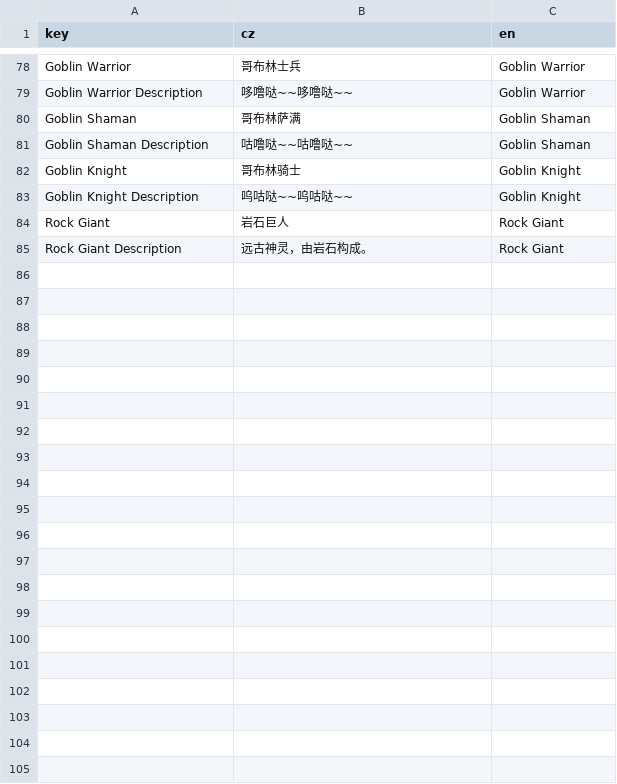
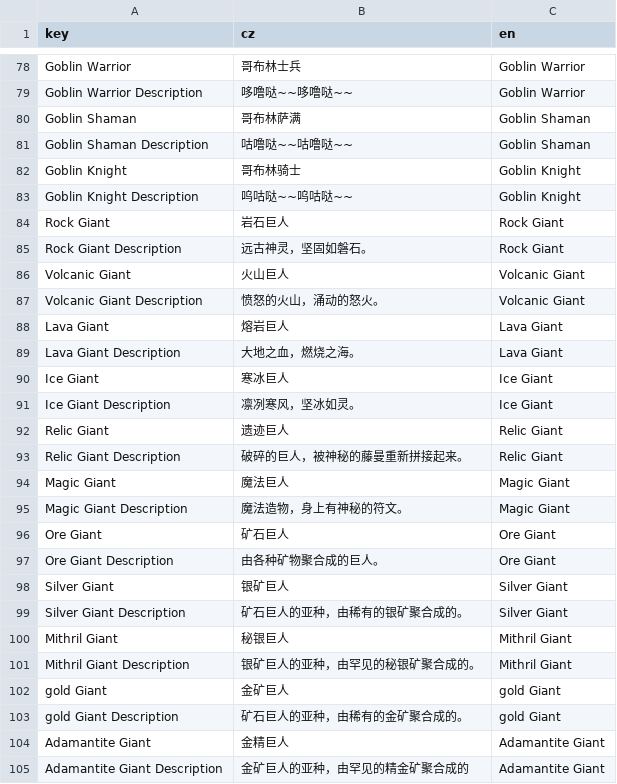
Before and after one commit to inmny/CW_FanstasyCreature, a CSV file: Locales/creatures.csv, drawn as a sheet; only a part is shown, gaps mark what is left out.

```diff
--- a/Locales/creatures.csv
+++ b/Locales/creatures.csv
@@ -84,2 +84,22 @@ Goblin Knight Description,呜咕哒~~呜咕哒~~,Goblin Knight
 Rock Giant,岩石巨人,Rock Giant
-Rock Giant Description,远古神灵，由岩石构成。,Rock Giant
+Rock Giant Description,远古神灵，坚固如磐石。,Rock Giant
+Volcanic Giant,火山巨人,Volcanic Giant
+Volcanic Giant Description,愤怒的火山，涌动的怒火。,Volcanic Giant
+Lava Giant,熔岩巨人,Lava Giant
+Lava Giant Description,大地之血，燃烧之海。,Lava Giant
+Ice Giant,寒冰巨人,Ice Giant
+Ice Giant Description,凛冽寒风，坚冰如灵。,Ice Giant
+Relic Giant,遗迹巨人,Relic Giant
+Relic Giant Description,破碎的巨人，被神秘的藤曼重新拼接起来。,Relic Giant
+Magic Giant,魔法巨人,Magic Giant
+Magic Giant Description,魔法造物，身上有神秘的符文。,Magic Giant
+Ore Giant,矿石巨人,Ore Giant
+Ore Giant Description,由各种矿物聚合成的巨人。,Ore Giant
+Silver Giant,银矿巨人,Silver Giant
+Silver Giant Description,矿石巨人的亚种，由稀有的银矿聚合成的。,Silver Giant
+Mithril Giant,秘银巨人,Mithril Giant
+Mithril Giant Description,银矿巨人的亚种，由罕见的秘银矿聚合成的。,Mithril Giant
+gold Giant,金矿巨人,gold Giant
+gold Giant Description,矿石巨人的亚种，由稀有的金矿聚合成的。,gold Giant
+Adamantite Giant,金精巨人,Adamantite Giant
+Adamantite Giant Description,金矿巨人的亚种，由罕见的精金矿聚合成的,Adamantite Giant
```
Also changed, not shown: 46 other files.
